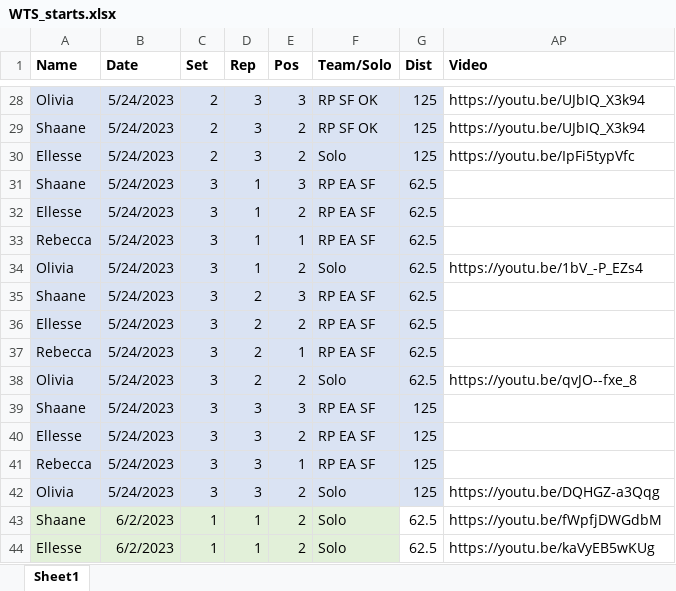
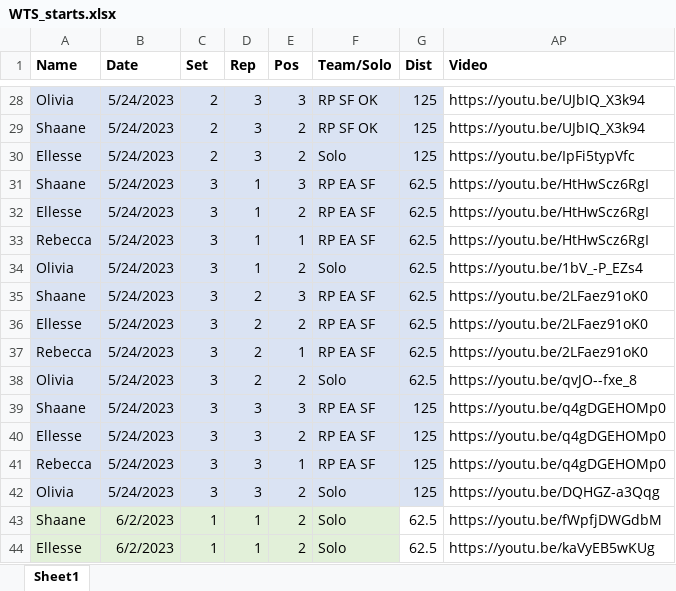
Before and after one commit to Bremz09/CNZPD, an Excel workbook: pages/video_analysis/WTS_starts.xlsx, sheet Sheet1, drawn as a sheet; only a part is shown, gaps mark what is left out; values as stored, in another font and other column widths than the file's, no borders; the diff covers the shown part only; the diff names each change by its address in the sheet, - before the commit and + after, or states it on an @@ line.

```diff
--- a/pages/video_analysis/WTS_starts.xlsx (sheet Sheet1)
+++ b/pages/video_analysis/WTS_starts.xlsx (sheet Sheet1)
-AP31:AP33 (Video): (empty)
+AP31:AP33 (Video): https://youtu.be/HtHwScz6RgI
-AP35:AP37 (Video): (empty)
+AP35:AP37 (Video): https://youtu.be/2LFaez91oK0
-AP39:AP41 (Video): (empty)
+AP39:AP41 (Video): https://youtu.be/q4gDGEHOMp0
```
Also changed, not shown: 15 edited cells elsewhere in this sheet.
